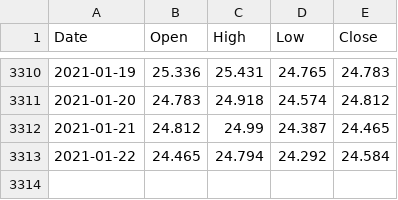
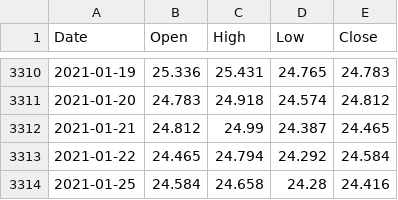
Before and after one commit to BartoszSzablowski/Forecasting-changes-on-the-stock-by-day, a CSV file: data/variables_data/wig20_pe_d.csv, drawn as a sheet; only a part is shown, gaps mark what is left out.

```diff
--- a/data/variables_data/wig20_pe_d.csv
+++ b/data/variables_data/wig20_pe_d.csv
@@ -3313 +3313,2 @@ Date,Open,High,Low,Close
 2021-01-22,24.465,24.794,24.292,24.584
+2021-01-25,24.584,24.658,24.28,24.416
```
Also changed, not shown: data/variables_data/^dax_d.csv, data/variables_data/wig20_pb_d.csv, 8 other files.
